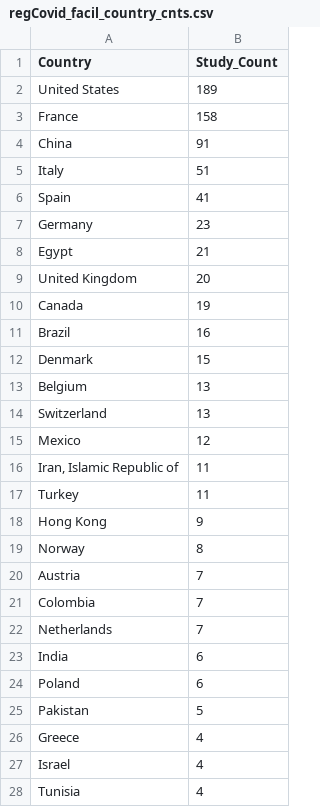
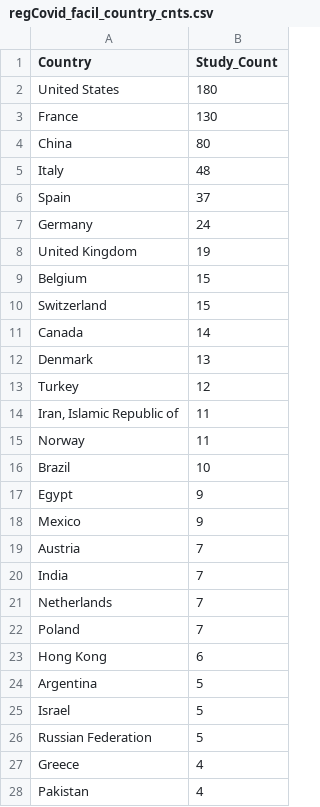
Before and after one commit to LHNCBC/r-snippets-bmi, a CSV file: regCOVID/regCovid_facil_country_cnts.csv, drawn as a sheet; only a part is shown; the diff covers the shown part only.

```diff
--- a/regCOVID/regCovid_facil_country_cnts.csv
+++ b/regCOVID/regCovid_facil_country_cnts.csv
@@ -1,28 +1,28 @@
 Country,Study_Count
-United States,189
-France,158
-China,91
-Italy,51
-Spain,41
-Germany,23
-Egypt,21
-United Kingdom,20
-Canada,19
-Brazil,16
-Denmark,15
-Belgium,13
-Switzerland,13
-Mexico,12
+United States,180
+France,130
+China,80
+Italy,48
+Spain,37
+Germany,24
+United Kingdom,19
+Belgium,15
+Switzerland,15
+Canada,14
+Denmark,13
+Turkey,12
 "Iran, Islamic Republic of",11
-Turkey,11
-Hong Kong,9
-Norway,8
+Norway,11
+Brazil,10
+Egypt,9
+Mexico,9
 Austria,7
-Colombia,7
+India,7
 Netherlands,7
-India,6
-Poland,6
-Pakistan,5
+Poland,7
+Hong Kong,6
+Argentina,5
+Israel,5
+Russian Federation,5
 Greece,4
-Israel,4
-Tunisia,4
+Pakistan,4
```
Also changed, not shown: 18 added rows, 19 removed rows and 8 edited cells elsewhere in this file, regCOVID/regCovid_facil_country_cnts_int.csv, regCOVID/regCovid_facil_country_cnts_obs.csv, 1 other file.
